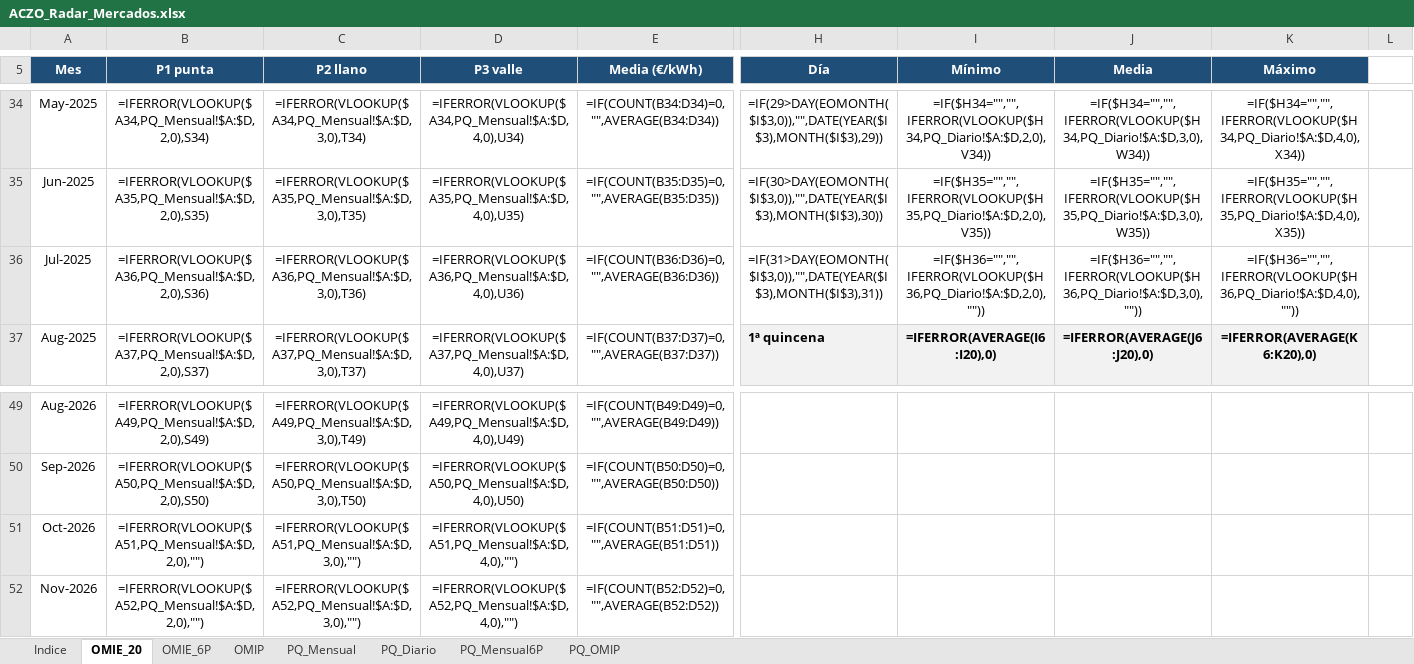
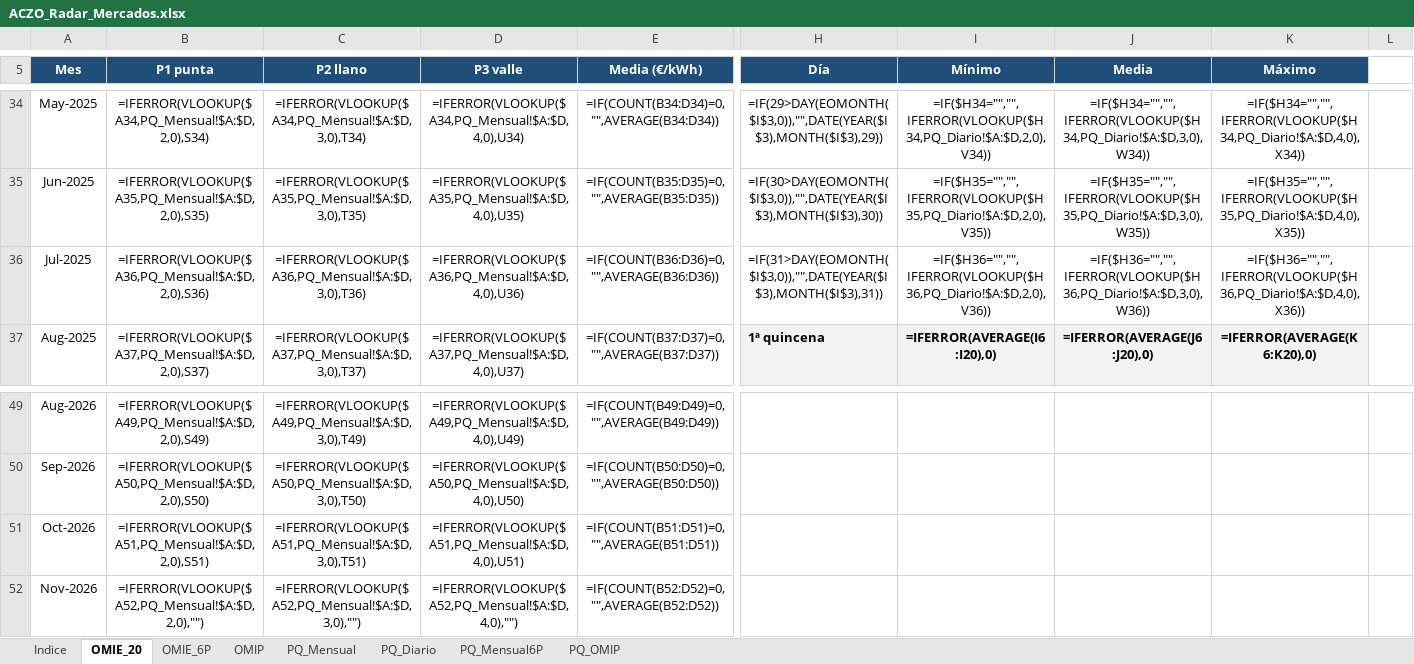
Before and after one commit to aczo-energia/aczo-radar, an Excel workbook: excel/ACZO_Radar_Mercados.xlsx, sheet OMIE_20, drawn as a sheet; only a part is shown, gaps mark what is left out; values as stored, in another font and other column widths than the file's, no borders; formulas without a stored value are shown as written; conditional formats not drawn; the diff names each change by its address in the sheet, - before the commit and + after, or states it on an @@ line.

```diff
--- a/excel/ACZO_Radar_Mercados.xlsx (sheet OMIE_20)
+++ b/excel/ACZO_Radar_Mercados.xlsx (sheet OMIE_20)
-I36 (Mínimo): =IF($H36="","",IFERROR(VLOOKUP($H36,PQ_Diario!$A:$D,2,0),""))
+I36 (Mínimo): =IF($H36="","",IFERROR(VLOOKUP($H36,PQ_Diario!$A:$D,2,0),V36))
-J36 (Media): =IF($H36="","",IFERROR(VLOOKUP($H36,PQ_Diario!$A:$D,3,0),""))
+J36 (Media): =IF($H36="","",IFERROR(VLOOKUP($H36,PQ_Diario!$A:$D,3,0),W36))
-K36 (Máximo): =IF($H36="","",IFERROR(VLOOKUP($H36,PQ_Diario!$A:$D,4,0),""))
+K36 (Máximo): =IF($H36="","",IFERROR(VLOOKUP($H36,PQ_Diario!$A:$D,4,0),X36))
-B51 (P1 punta): =IFERROR(VLOOKUP($A51,PQ_Mensual!$A:$D,2,0),"")
+B51 (P1 punta): =IFERROR(VLOOKUP($A51,PQ_Mensual!$A:$D,2,0),S51)
-C51 (P2 llano): =IFERROR(VLOOKUP($A51,PQ_Mensual!$A:$D,3,0),"")
+C51 (P2 llano): =IFERROR(VLOOKUP($A51,PQ_Mensual!$A:$D,3,0),T51)
-D51 (P3 valle): =IFERROR(VLOOKUP($A51,PQ_Mensual!$A:$D,4,0),"")
+D51 (P3 valle): =IFERROR(VLOOKUP($A51,PQ_Mensual!$A:$D,4,0),U51)
```
Also changed, not shown: sheet OMIP, sheet OMIE_6P, hidden cells, excel/ACZO_Radar_Gas.xlsx, 19 other files.
